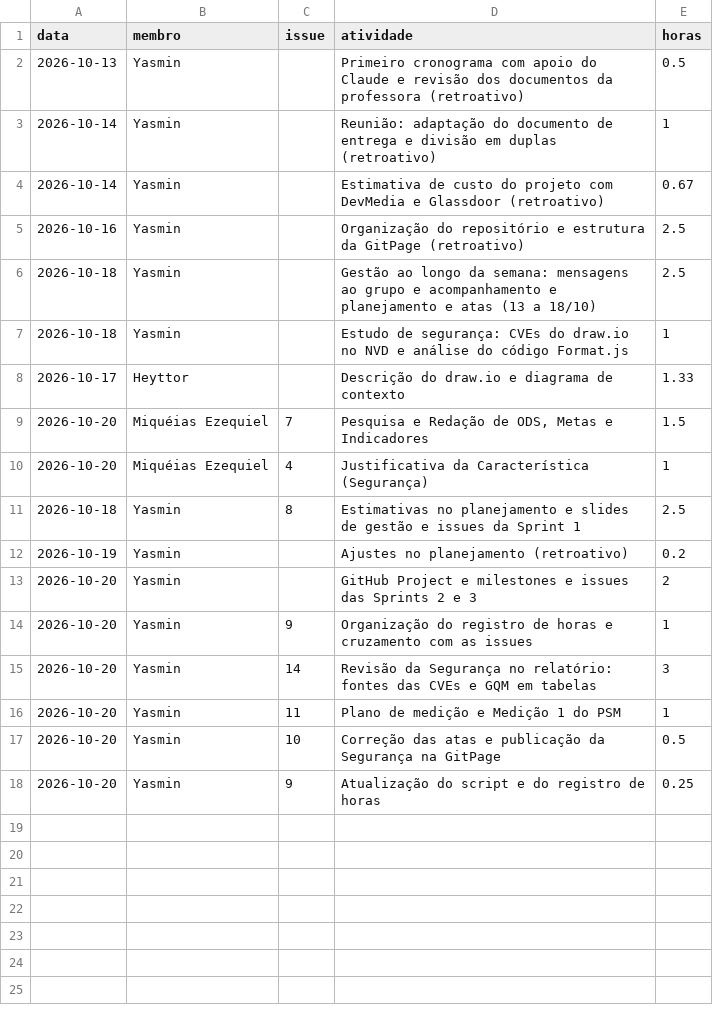
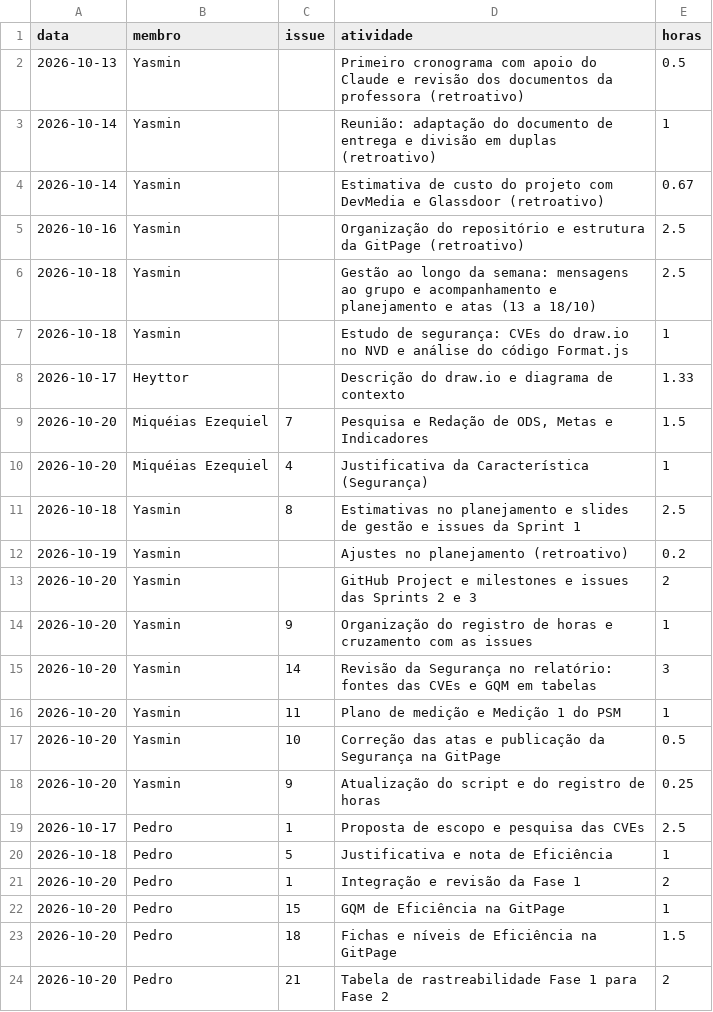
Before and after one commit to FCTE-Qualidade-de-Software-1/2026-2_T01_MARY_JACKSON, a CSV file: dados/gestao/horas.csv, drawn as a sheet; the diff names each change by its address in the sheet, - before the commit and + after, or states it on an @@ line.

Commit message:
Registra horas do Pedro. Refs #9

```diff
--- a/dados/gestao/horas.csv
+++ b/dados/gestao/horas.csv
+row 19: 2026-10-17 | Pedro | 1 | Proposta de escopo e pesquisa das CVEs | 2.5
+row 20: 2026-10-18 | Pedro | 5 | Justificativa e nota de Eficiência | 1
+row 21: 2026-10-20 | Pedro | 1 | Integração e revisão da Fase 1 | 2
+row 22: 2026-10-20 | Pedro | 15 | GQM de Eficiência na GitPage | 1
+row 23: 2026-10-20 | Pedro | 18 | Fichas e níveis de Eficiência na GitPage | 1.5
+row 24: 2026-10-20 | Pedro | 21 | Tabela de rastreabilidade Fase 1 para Fase 2 | 2
```
